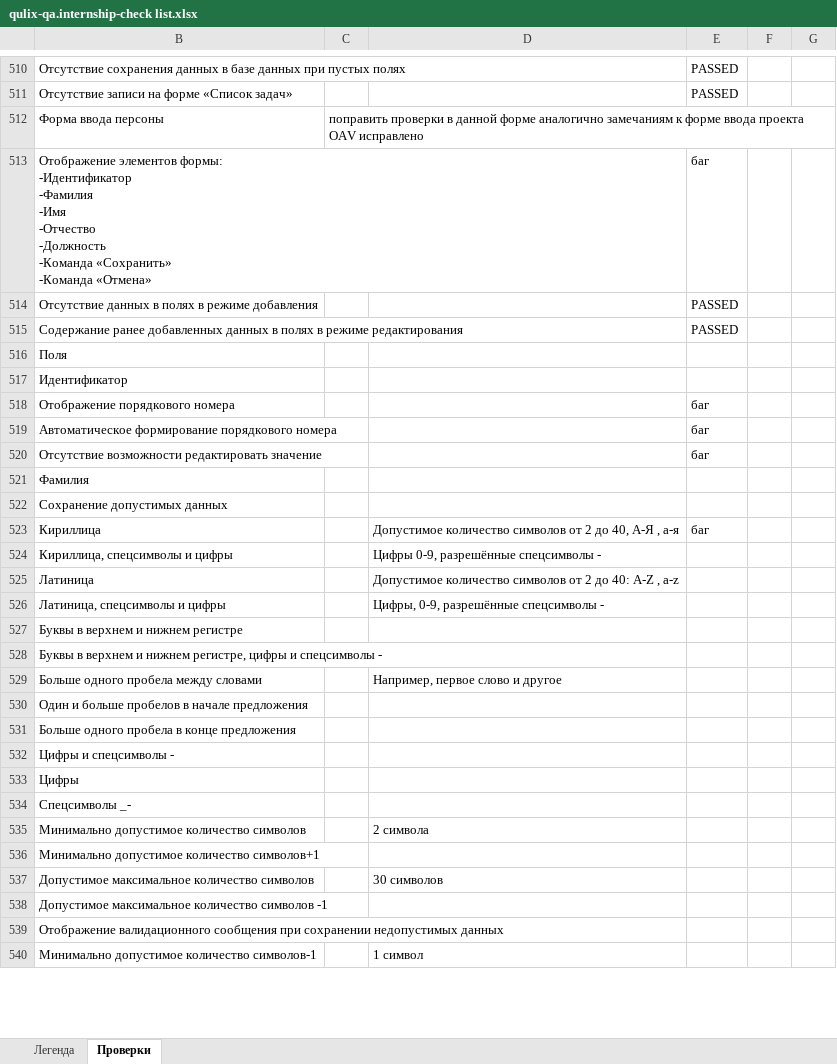
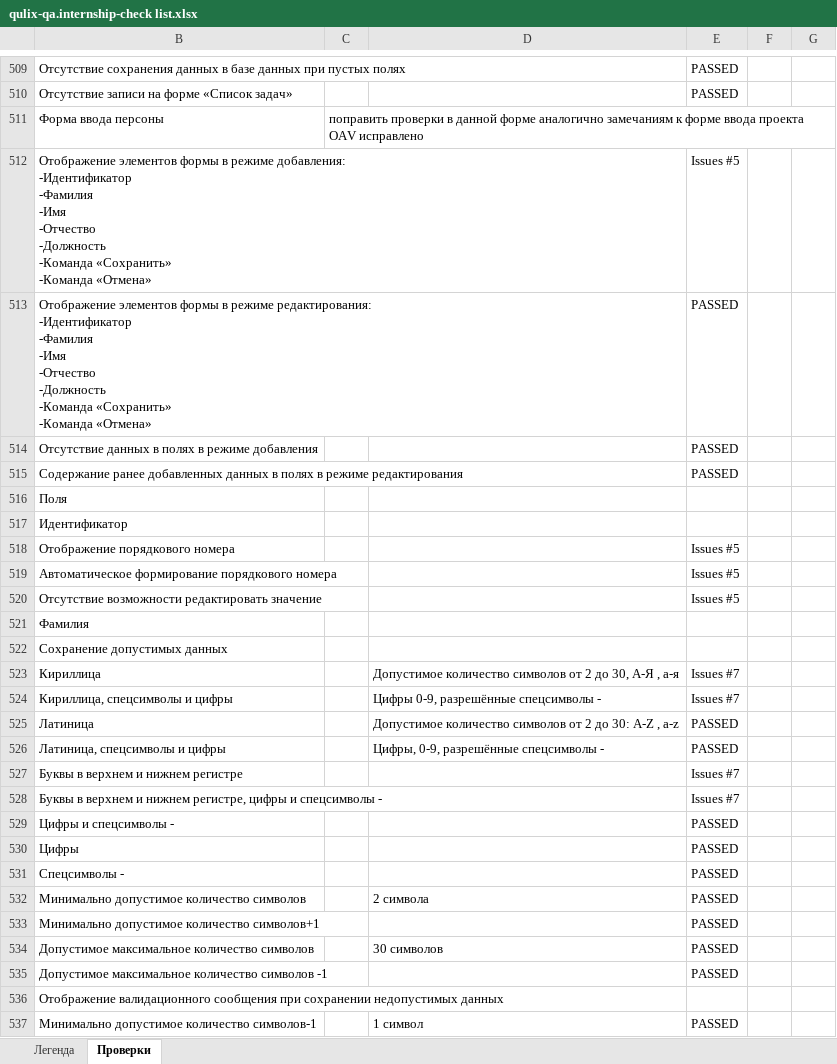
Before and after one commit to Nikomika/qa_samopodgotovka, an Excel workbook: qulix-qa.internship-check list.xlsx, sheet Проверки, drawn as a sheet; only a part is shown, gaps mark what is left out; values as stored, in another font and other column widths than the file's, no cell formats; removed rows and columns are numbered as before the commit, all else as after; ↵ is a line break in a cell; the diff covers the shown part only; the diff names each change by its address in the sheet, - before the commit and + after, or states it on an @@ line.

Commit message:
добавлены все проверки

```diff
--- a/qulix-qa.internship-check list.xlsx (sheet Проверки)
+++ b/qulix-qa.internship-check list.xlsx (sheet Проверки)
-row 513: Отображение элементов формы: ↵ -Идентификатор ↵ -Фамилия ↵ -Имя ↵ -Отчество ↵ -Должность ↵ -Команда «Сохранить» ↵ -Команда «Отмена» |  |  | баг
+row 512: Отображение элементов формы в режиме добавления: ↵ -Идентификатор ↵ -Фамилия ↵ -Имя ↵ -Отчество ↵ -Должность ↵ -Команда «Сохранить» ↵ -Команда «Отмена» |  |  | Issues #5
+row 513: Отображение элементов формы в режиме редактирования: ↵ -Идентификатор ↵ -Фамилия ↵ -Имя ↵ -Отчество ↵ -Должность ↵ -Команда «Сохранить» ↵ -Команда «Отмена» |  |  | PASSED
-E518:E520: баг
+E518:E520: Issues #5
-D523: …2 до 40, А-Я ,…
+D523: …2 до 30, А-Я ,…
-E523: баг
+E523: Issues #7
-E524: (empty)
+E524: Issues #7
-D525: …2 до 40: A-Z ,…
+D525: …2 до 30: A-Z ,…
-E525:E526: (empty)
+E525:E526: PASSED
-E527:E528: (empty)
+E527:E528: Issues #7
-row 529: Больше одного пробела между словами |  | Например, первое слово и другое
-row 530: Один и больше пробелов в начале предложения
-row 531: Больше одного пробела в конце предложения
-E529:E530: (empty)
+E529:E530: PASSED
-row 534: Спецсимволы _-
+row 531: Спецсимволы - |  |  | PASSED
-E532:E535: (empty)
+E532:E535: PASSED
-E537: (empty)
+E537: PASSED
```
Also changed, not shown: 11 added rows, 21 removed rows and 144 edited cells elsewhere in this sheet, cell formats.
